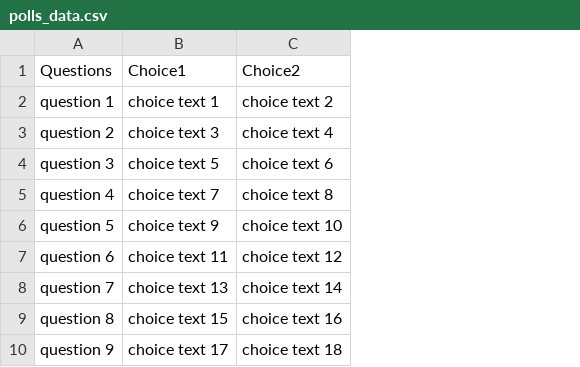
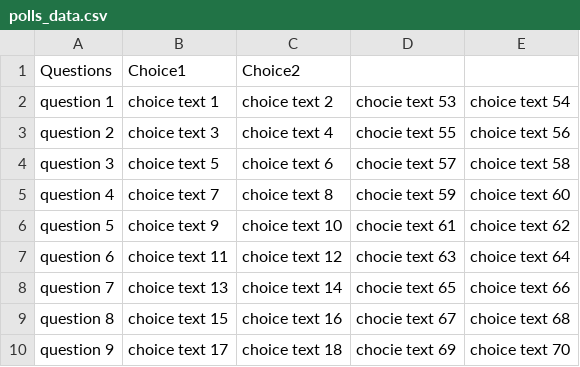
Before and after one commit to sagargoel2907/mysite, a CSV file: polls/polls_data.csv, drawn as a sheet; only a part is shown; the diff names each change by its address in the sheet, - before the commit and + after, or states it on an @@ line.

Commit message:
add more choices in poll_data.csv

```diff
--- a/polls/polls_data.csv
+++ b/polls/polls_data.csv
+column D, rows 2-10: chocie text 53 | chocie text 55 | chocie text 57 | chocie text 59 | chocie text 61 | chocie text 63 | chocie text 65 | chocie text 67 | chocie text 69
+column E, rows 2-10: choice text 54 | choice text 56 | choice text 58 | choice text 60 | choice text 62 | choice text 64 | choice text 66 | choice text 68 | choice text 70
```
